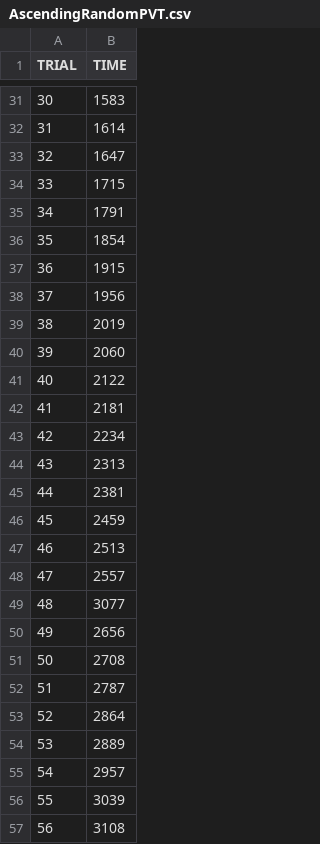
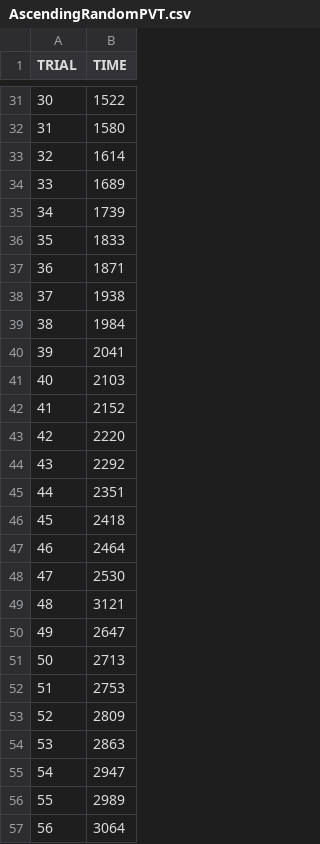
Before and after one commit to TimMarder/QuestionMark, a CSV file: AscendingRandomPVT.csv, drawn as a sheet; only a part is shown, gaps mark what is left out; the diff covers the shown part only.

```diff
--- a/AscendingRandomPVT.csv
+++ b/AscendingRandomPVT.csv
@@ -31,27 +31,27 @@ TRIAL,TIME
-30,1583
-31,1614
-32,1647
-33,1715
-34,1791
-35,1854
-36,1915
-37,1956
-38,2019
-39,2060
-40,2122
-41,2181
-42,2234
-43,2313
-44,2381
-45,2459
-46,2513
-47,2557
-48,3077
-49,2656
-50,2708
-51,2787
-52,2864
-53,2889
-54,2957
-55,3039
-56,3108
+30,1522
+31,1580
+32,1614
+33,1689
+34,1739
+35,1833
+36,1871
+37,1938
+38,1984
+39,2041
+40,2103
+41,2152
+42,2220
+43,2292
+44,2351
+45,2418
+46,2464
+47,2530
+48,3121
+49,2647
+50,2713
+51,2753
+52,2809
+53,2863
+54,2947
+55,2989
+56,3064
```
Also changed, not shown: 69 edited cells elsewhere in this file, AscendingRightPVT.csv, DescendingRandomPVT.csv, 3 other files.
